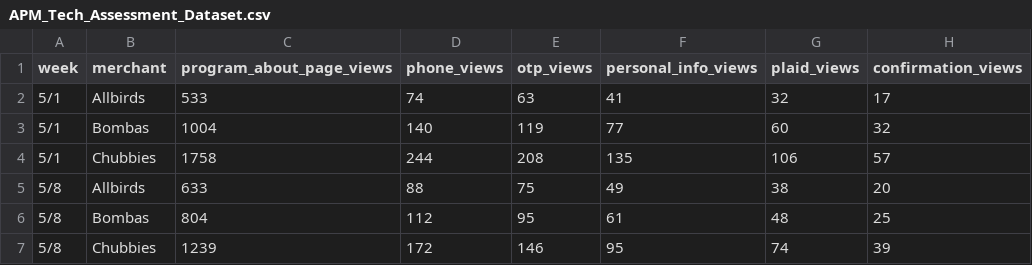
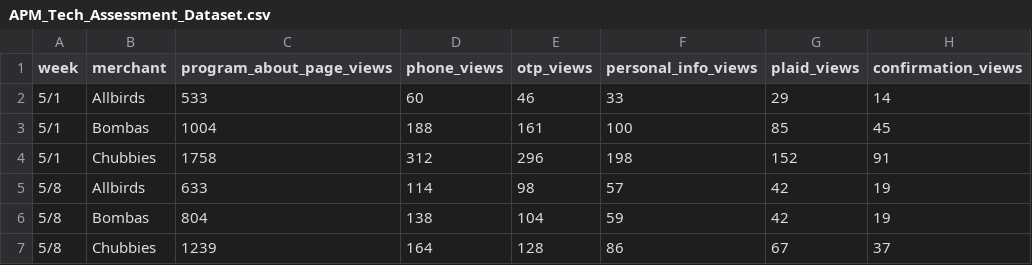
Before and after one commit to ottotandym/APM_Recruiting, a CSV file: APM_Tech_Assessment_Dataset.csv, drawn as a sheet; only a part is shown; the diff covers the shown part only.

Commit message:
Update APM_Tech_Assessment_Dataset.csv

```diff
--- a/APM_Tech_Assessment_Dataset.csv
+++ b/APM_Tech_Assessment_Dataset.csv
@@ -1,7 +1,7 @@
 week,merchant,program_about_page_views,phone_views,otp_views,personal_info_views,plaid_views,confirmation_views
-5/1,Allbirds,533,74,63,41,32,17
-5/1,Bombas,1004,140,119,77,60,32
-5/1,Chubbies,1758,244,208,135,106,57
-5/8,Allbirds,633,88,75,49,38,20
-5/8,Bombas,804,112,95,61,48,25
-5/8,Chubbies,1239,172,146,95,74,39
+5/1,Allbirds,533,60,46,33,29,14
+5/1,Bombas,1004,188,161,100,85,45
+5/1,Chubbies,1758,312,296,198,152,91
+5/8,Allbirds,633,114,98,57,42,19
+5/8,Bombas,804,138,104,59,42,19
+5/8,Chubbies,1239,164,128,86,67,37
```
Also changed, not shown: 64 edited cells elsewhere in this file.
